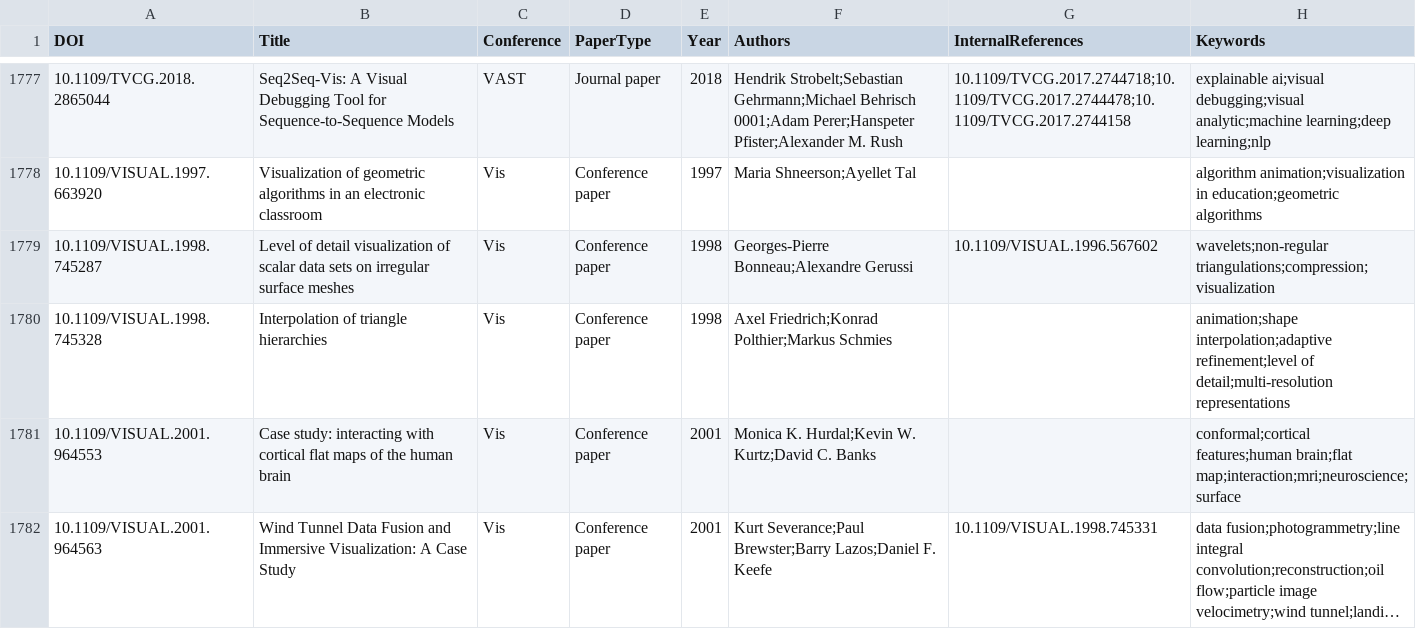
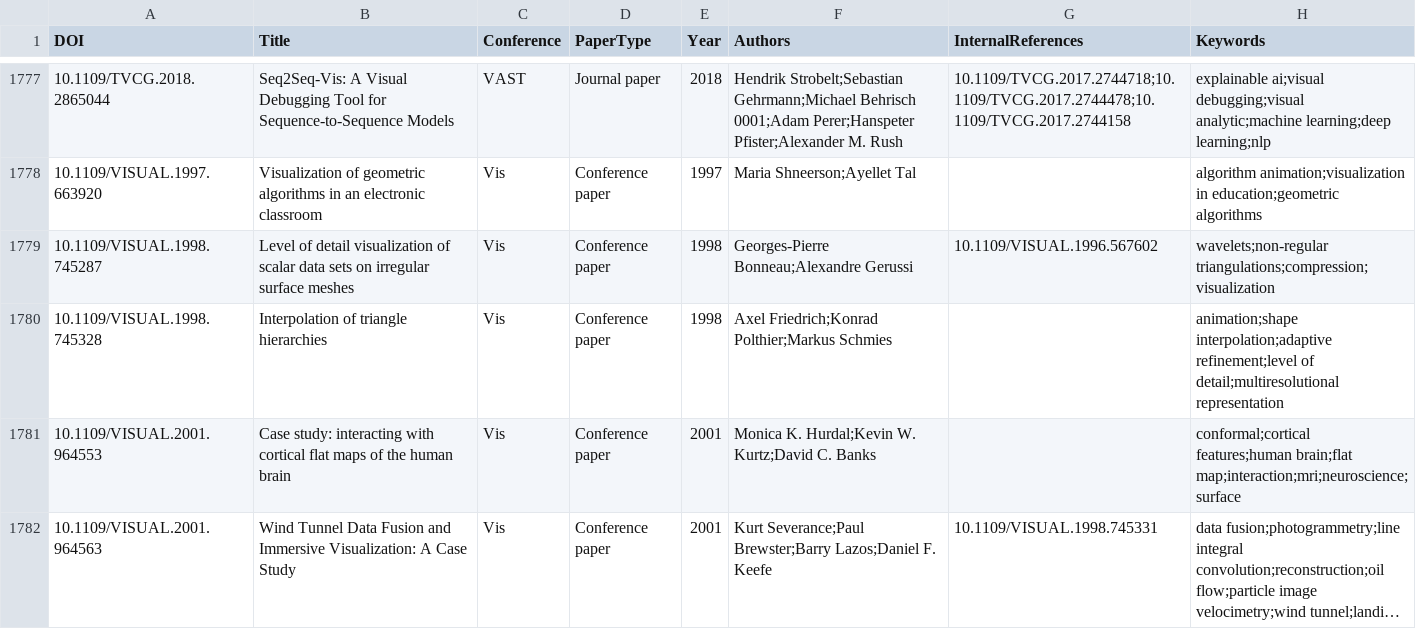
Before and after one commit to 51m0n397/Visualization-research-recommender, a CSV file: preprocessed-data/papers.csv, drawn as a sheet; only a part is shown, gaps mark what is left out; long unchanged cells end in …; the diff covers the shown part only.

```diff
--- a/preprocessed-data/papers.csv
+++ b/preprocessed-data/papers.csv
@@ -1779,3 +1779,3 @@ DOI,Title,Conference,PaperType,Year,Authors,InternalReferences,Keywords
 10.1109/VISUAL.1998.745287,Level of detail visualization of scalar data sets on irregular surface meshes,Vis,Conference paper,1998,Georges-Pierre Bonneau;Alexandre Gerussi,10.1109/VISUAL.1996.567602,wavelets;non-regular triangulations;compression;visualization
-10.1109/VISUAL.1998.745328,Interpolation of triangle hierarchies,Vis,Conference paper,1998,Axel Friedrich;Konrad Polthier;Markus Schmies,,animation;shape interpolation;adaptive refinement;level of detail;multi-resolution representations
+10.1109/VISUAL.1998.745328,Interpolation of triangle hierarchies,Vis,Conference paper,1998,Axel Friedrich;Konrad Polthier;Markus Schmies,,animation;shape interpolation;adaptive refinement;level of detail;multiresolutional representation
 10.1109/VISUAL.2001.964553,Case study: interacting with cortical flat maps of the human brain,Vis,Conference paper,2001,Monica K. Hurdal;Kevin W. Kurtz;David C. Banks,,conformal;cortical features;human brain;flat map;interaction;mri;neuroscience;surface
```
Also changed, not shown: 24 edited cells elsewhere in this file, 1 other file.
